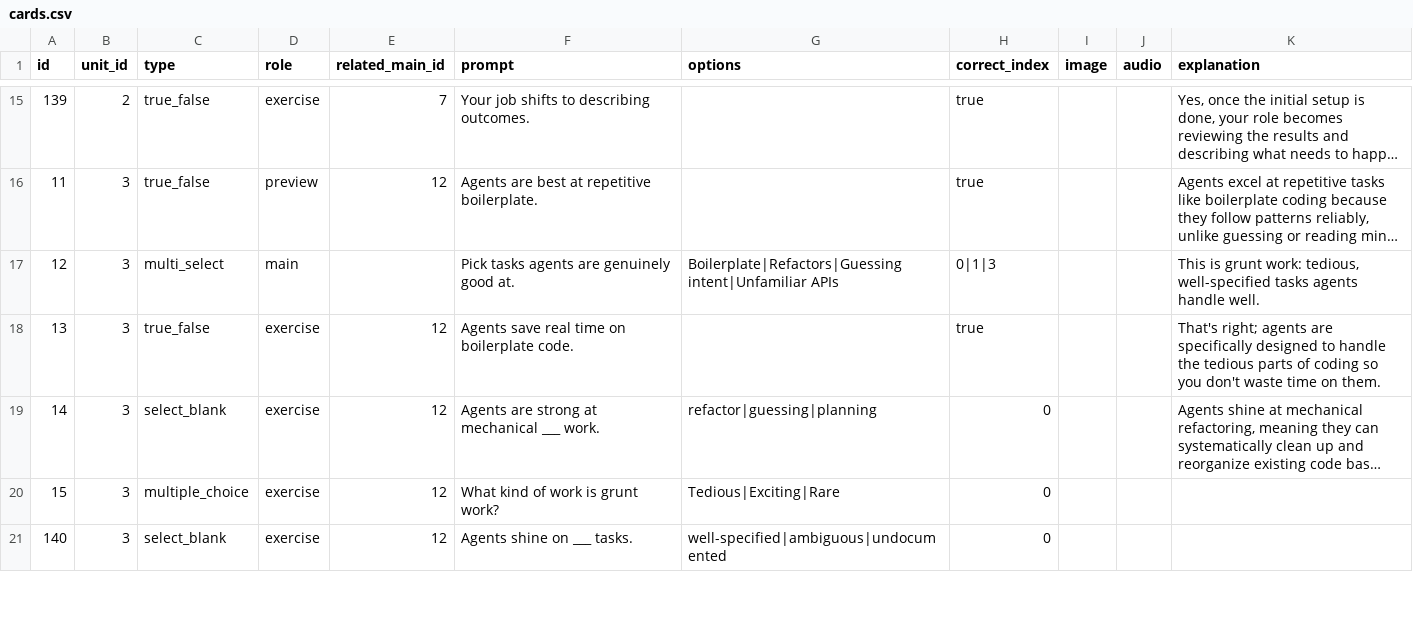
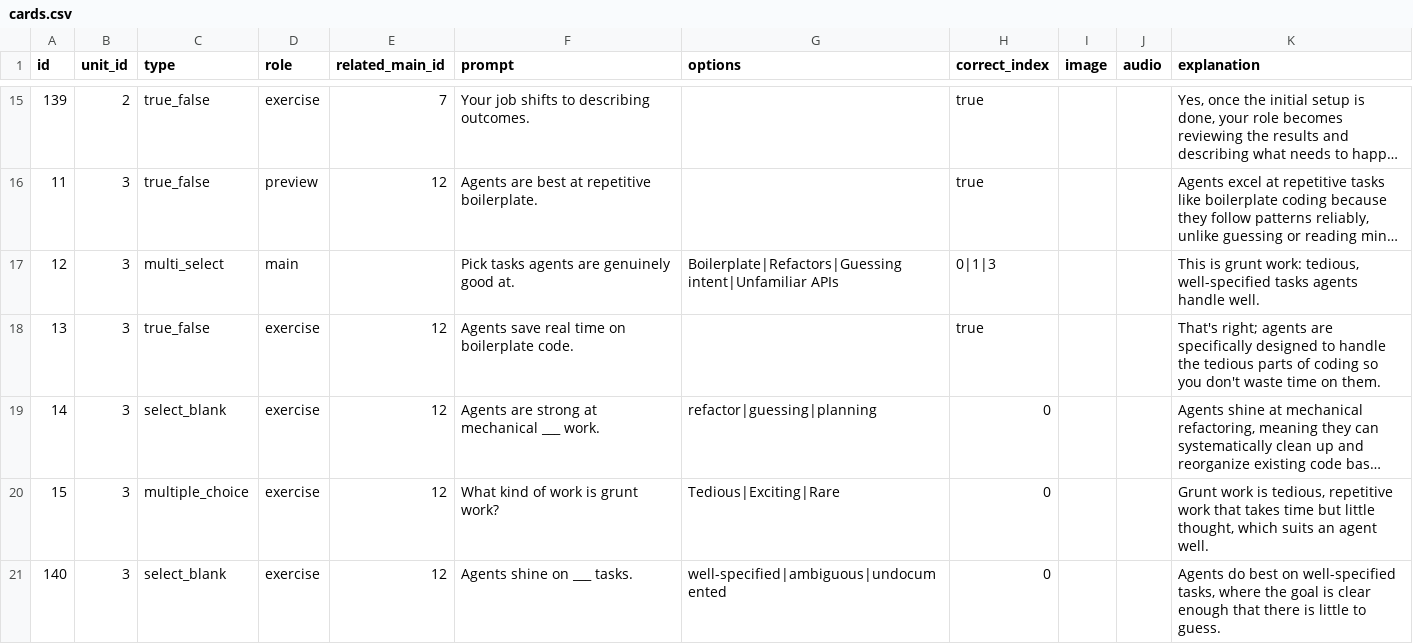
Before and after one commit to yaaddi-courses/effective-vibecoding, a CSV file: source/cards.csv, drawn as a sheet; only a part is shown, gaps mark what is left out; long unchanged cells end in …; the diff covers the shown part only; the diff names each change by its address in the sheet, - before the commit and + after, or states it on an @@ line.

Commit message:
Release 1.2.0: Added an explanation to 21 card(s) that had none; reworded 1 ordering prompt(s) to say which end comes first.

```diff
--- a/source/cards.csv
+++ b/source/cards.csv
-K20 (explanation): (empty)
+K20 (explanation): Grunt work is tedious, repetitive work that takes time but little thought, which suits an agent well.
-K21 (explanation): (empty)
+K21 (explanation): Agents do best on well-specified tasks, where the goal is clear enough that there is little to guess.
```
Also changed, not shown: 20 edited cells elsewhere in this file, source/meta.csv, 2 other files.
